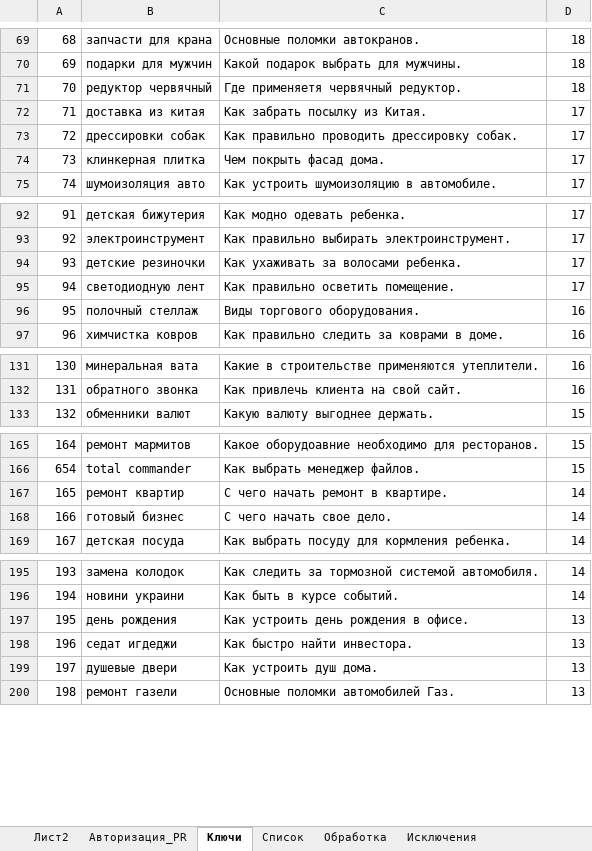
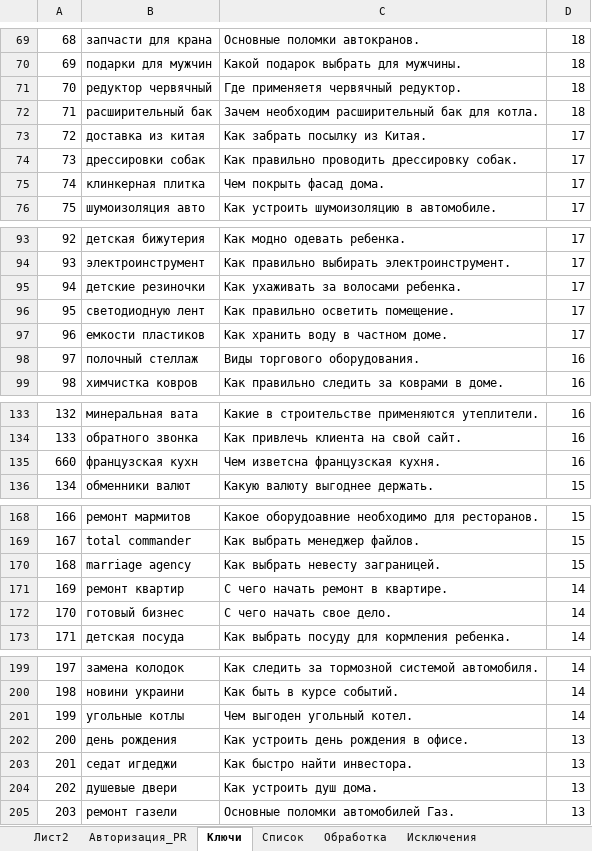
Before and after one commit to Goodron1981/MyMacros-master, an Excel workbook: Test.xlsm, sheet Ключи, drawn as a sheet; only a part is shown, gaps mark what is left out; values as stored, in another font and other column widths than the file's, no borders; the diff covers the shown part only; the diff names each change by its address in the sheet, - before the commit and + after, or states it on an @@ line.

```diff
--- a/Test.xlsm (sheet Ключи)
+++ b/Test.xlsm (sheet Ключи)
@@ column A renumbered from row 1 down @@
+row 72: 71 | расширительный бак | Зачем необходим расширительный бак для котла. | 18
+row 97: 96 | емкости пластиков | Как хранить воду в частном доме. | 17
+row 135: 660 | французская кухн | Чем изветсна французская кухня. | 16
+row 170: 168 | marriage agency | Как выбрать невесту заграницей. | 15
+row 201: 199 | угольные котлы | Чем выгоден угольный котел. | 14
```
Also changed, not shown: 1 added row elsewhere in this sheet, sheet Обработка, sheet Лист2, sheet Список, sheet Авторизация_PR, formulas that keep their value, charts or pictures, Test_Blogun.xlsm, Тестовая версия.xlsm.
